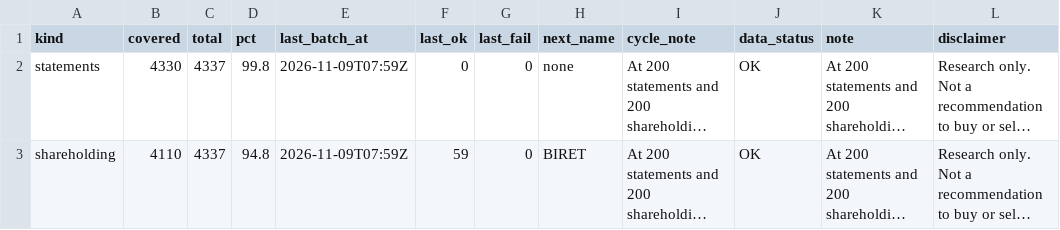
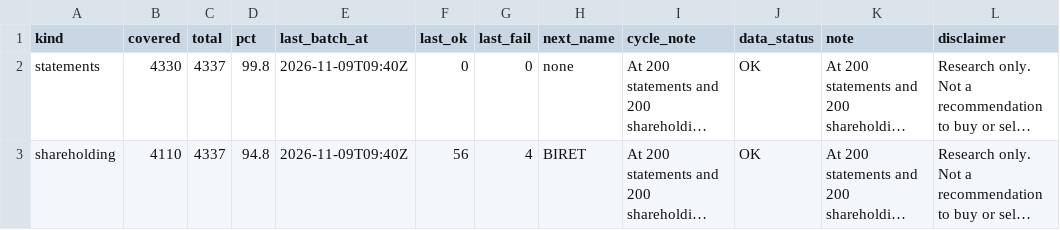
Before and after one commit to PatelNicknp/nicks-india-stock-desk, a CSV file: data/backfill_progress.csv, drawn as a sheet; long unchanged cells end in …; the diff names each change by its address in the sheet, - before the commit and + after, or states it on an @@ line.

Commit message:
Backfill financials and shareholding 2026-11-09T09:40Z

```diff
--- a/data/backfill_progress.csv
+++ b/data/backfill_progress.csv
-E2:E3 (last_batch_at): 2026-11-09T07:59Z
+E2:E3 (last_batch_at): 2026-11-09T09:40Z
-F3 (last_ok): 59
+F3 (last_ok): 56
-G3 (last_fail): 0
+G3 (last_fail): 4
```
Also changed, not shown: 1 other file.
